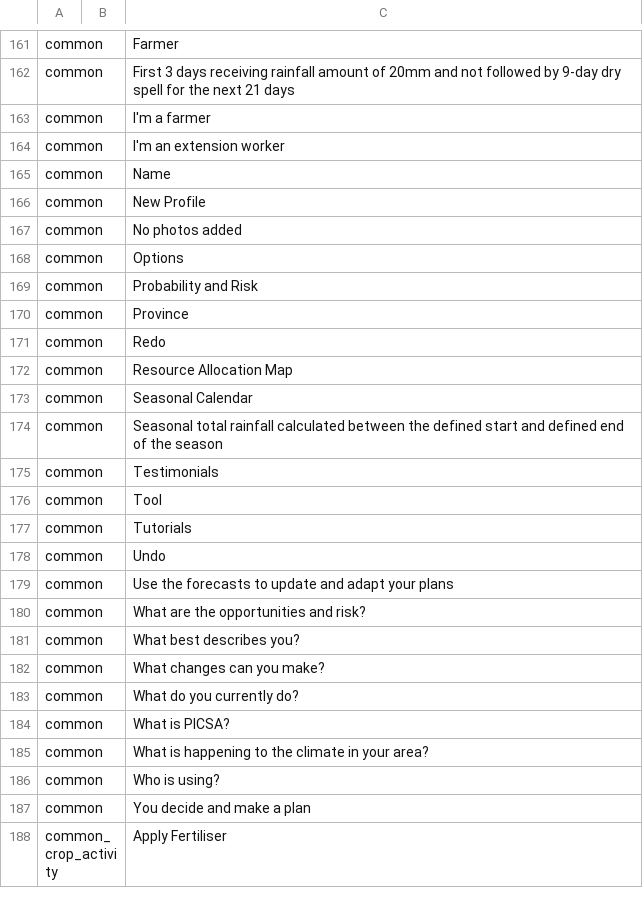
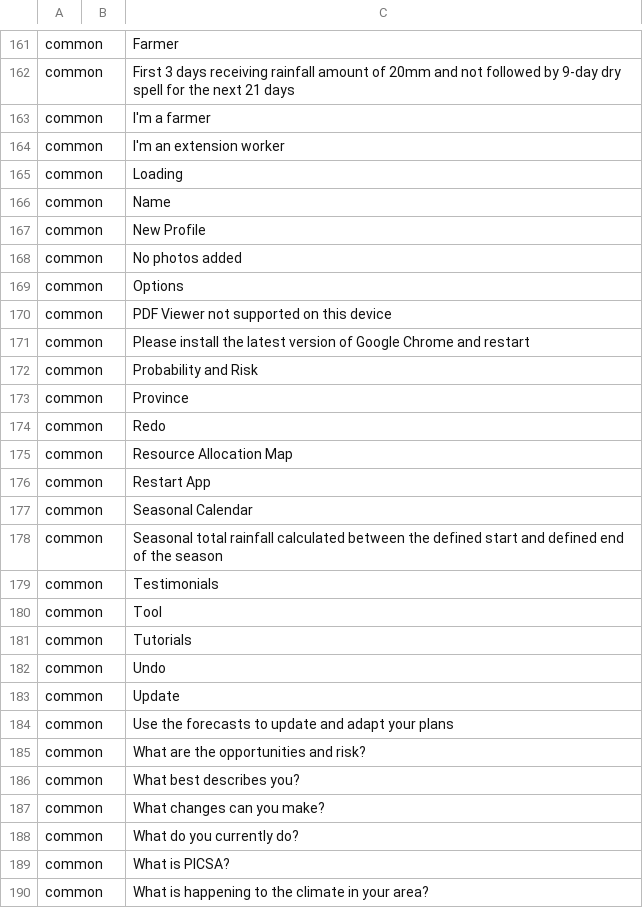
Before and after one commit to e-picsa/picsa-apps, a CSV file: libs/i18n/templates/_template.csv, drawn as a sheet; only a part is shown, gaps mark what is left out; the shorter side is filled out with more unchanged rows; the diff names each change by its address in the sheet, - before the commit and + after, or states it on an @@ line.

Commit message:
chore: update translations

```diff
--- a/libs/i18n/templates/_template.csv
+++ b/libs/i18n/templates/_template.csv
+row 165: common |  | Loading
+row 170: common |  | PDF Viewer not supported on this device
+row 171: common |  | Please install the latest version of Google Chrome and restart
+row 176: common |  | Restart App
+row 183: common |  | Update
```
Also changed, not shown: 8 other files.
